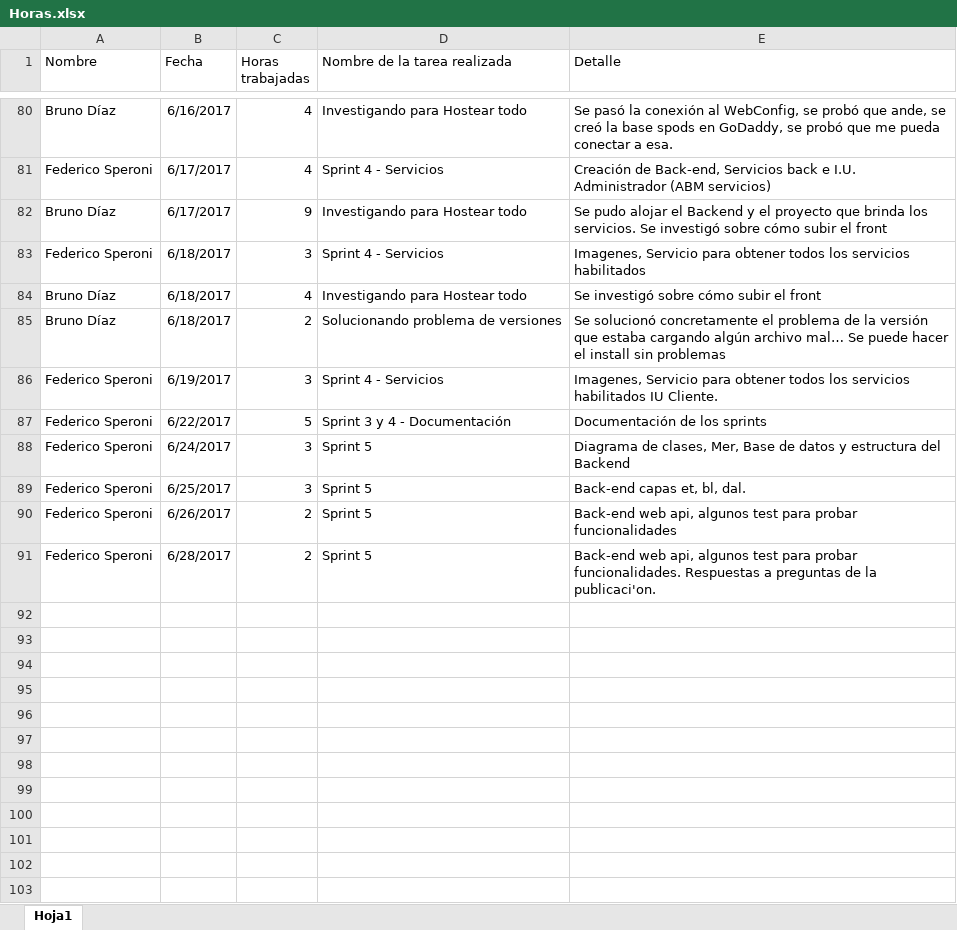
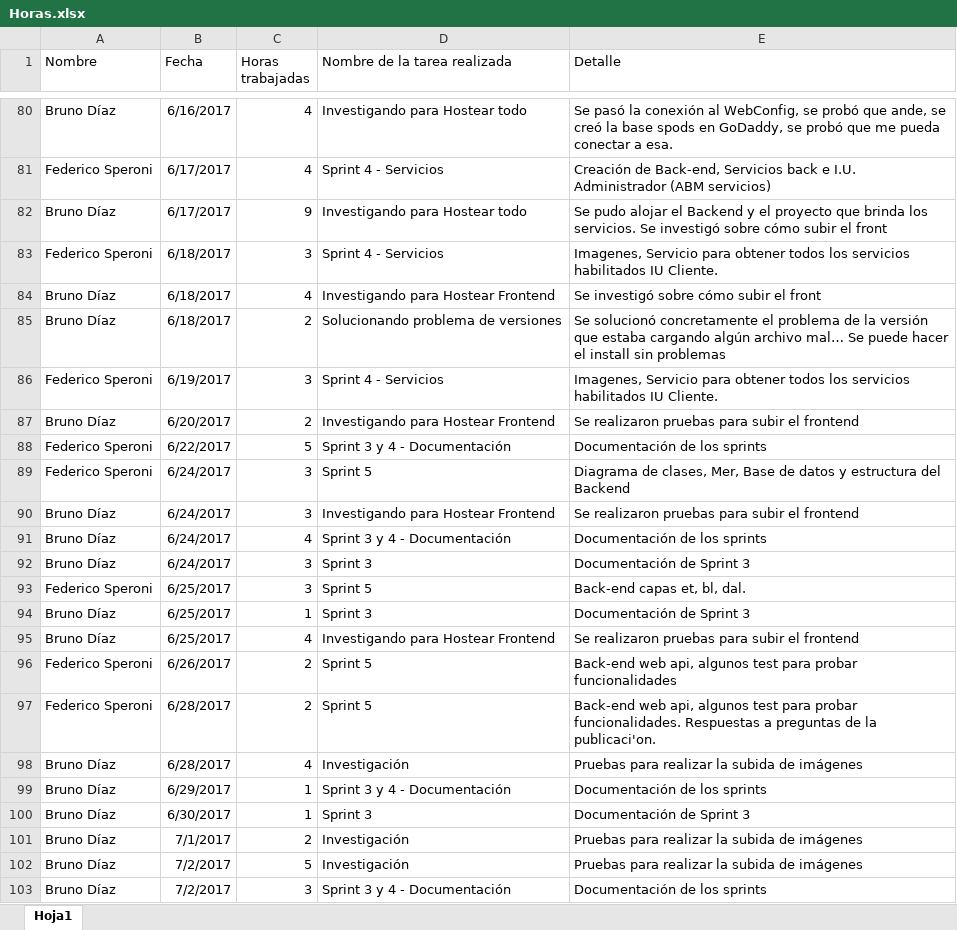
Before and after one commit to fedespe/ProyectoFinal, an Excel workbook: Documentacion/Horas.xlsx, sheet Hoja1, drawn as a sheet; only a part is shown, gaps mark what is left out; values as stored, in another font and other column widths than the file's, no borders; the diff names each change by its address in the sheet, - before the commit and + after, or states it on an @@ line.

Commit message:
Documentación

```diff
--- a/Documentacion/Horas.xlsx (sheet Hoja1)
+++ b/Documentacion/Horas.xlsx (sheet Hoja1)
-E83 (Detalle): …servicios habilitados
+E83 (Detalle): …servicios habilitados IU Cliente.
-D84 (Nombre de la tarea realizada): Investigando para Hostear todo
+D84 (Nombre de la tarea realizada): Investigando para Hostear Frontend
+row 87: Bruno Díaz | 6/20/2017 | 2 | Investigando para Hostear Frontend | Se realizaron pruebas para subir el frontend
+row 90: Bruno Díaz | 6/24/2017 | 3 | Investigando para Hostear Frontend | Se realizaron pruebas para subir el frontend
+row 91: Bruno Díaz | 6/24/2017 | 4 | Sprint 3 y 4 - Documentación | Documentación de los sprints
+row 92: Bruno Díaz | 6/24/2017 | 3 | Sprint 3 | Documentación de Sprint 3
+row 94: Bruno Díaz | 6/25/2017 | 1 | Sprint 3 | Documentación de Sprint 3
+row 95: Bruno Díaz | 6/25/2017 | 4 | Investigando para Hostear Frontend | Se realizaron pruebas para subir el frontend
+row 98: Bruno Díaz | 6/28/2017 | 4 | Investigación | Pruebas para realizar la subida de imágenes
+row 99: Bruno Díaz | 6/29/2017 | 1 | Sprint 3 y 4 - Documentación | Documentación de los sprints
+row 100: Bruno Díaz | 6/30/2017 | 1 | Sprint 3 | Documentación de Sprint 3
+row 101: Bruno Díaz | 7/1/2017 | 2 | Investigación | Pruebas para realizar la subida de imágenes
+row 102: Bruno Díaz | 7/2/2017 | 5 | Investigación | Pruebas para realizar la subida de imágenes
+row 103: Bruno Díaz | 7/2/2017 | 3 | Sprint 3 y 4 - Documentación | Documentación de los sprints
```
Also changed, not shown: Documentacion/Documentación Proyecto/Cronograma.xlsx, 7 other files.
